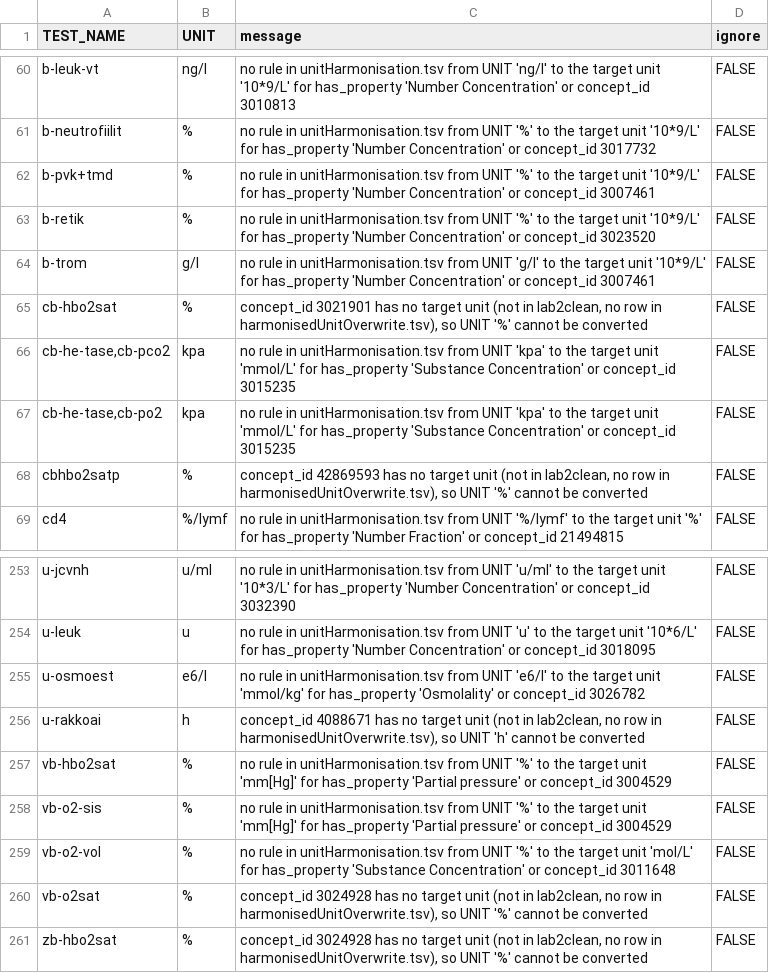
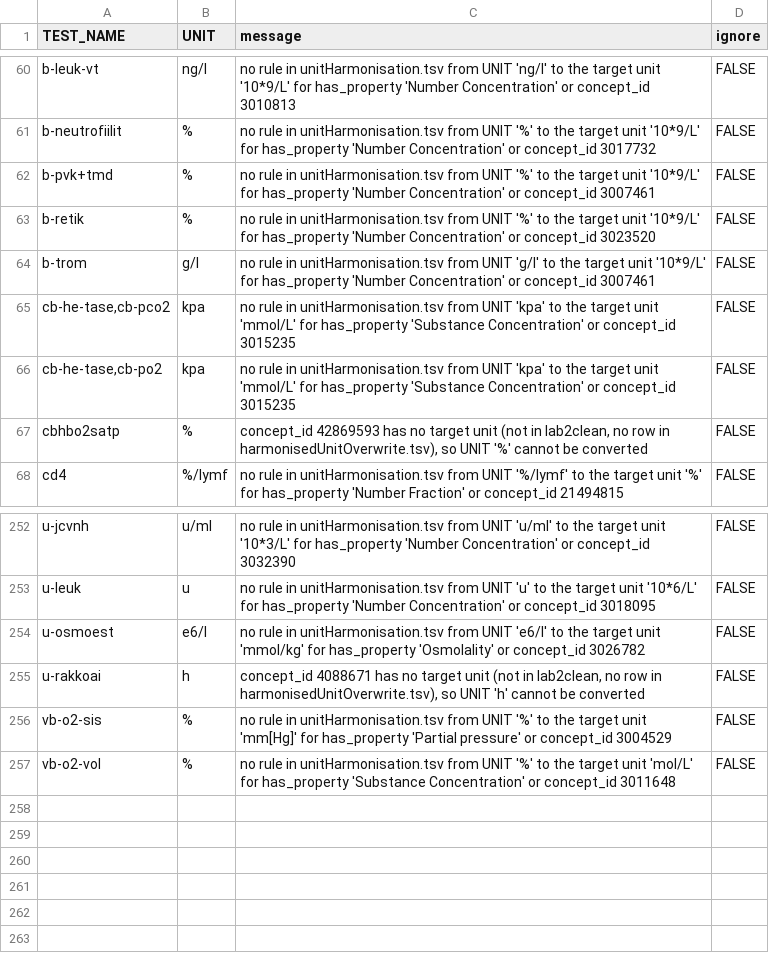
Before and after one commit to FINNGEN/kanta_lab_harmonisation_public, a TSV file: DATA/4_BuildHarmonisationTable/test_unit_context_unit_missing_warning.tsv, drawn as a sheet; only a part is shown, gaps mark what is left out; the diff names each change by its address in the sheet, - before the commit and + after, or states it on an @@ line.

```diff
--- a/DATA/4_BuildHarmonisationTable/test_unit_context_unit_missing_warning.tsv
+++ b/DATA/4_BuildHarmonisationTable/test_unit_context_unit_missing_warning.tsv
-row 65: cb-hbo2sat | % | concept_id 3021901 has no target unit (not in lab2clean, no row in harmonisedUnitOverwrite.tsv), so UNIT '%' cannot be converted | FALSE
-row 257: vb-hbo2sat | % | no rule in unitHarmonisation.tsv from UNIT '%' to the target unit 'mm[Hg]' for has_property 'Partial pressure' or concept_id 3004529 | FALSE
-row 260: vb-o2sat | % | concept_id 3024928 has no target unit (not in lab2clean, no row in harmonisedUnitOverwrite.tsv), so UNIT '%' cannot be converted | FALSE
-row 261: zb-hbo2sat | % | concept_id 3024928 has no target unit (not in lab2clean, no row in harmonisedUnitOverwrite.tsv), so UNIT '%' cannot be converted | FALSE
```
Also changed, not shown: DATA/2_Harmonisation/harmonisedUnitOverwrite.tsv, DATA/2_Harmonisation/mapping.tsv, 4 other files.
